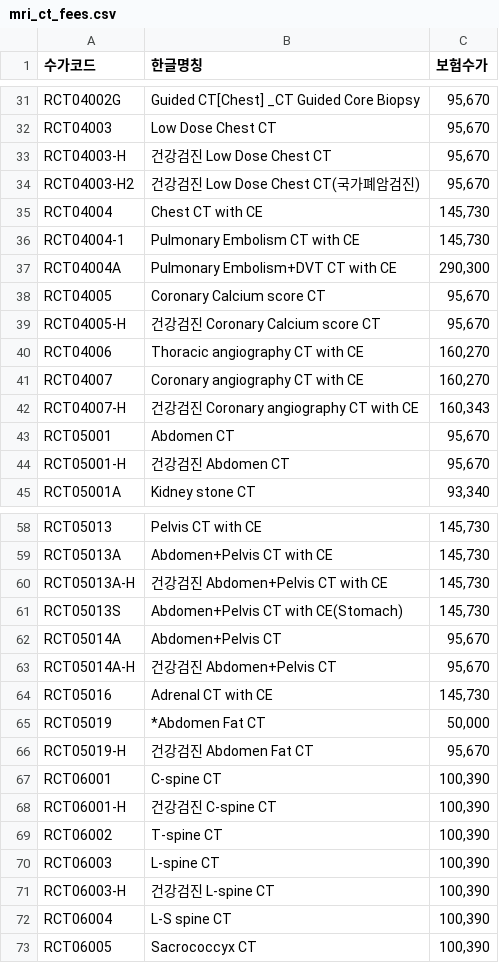
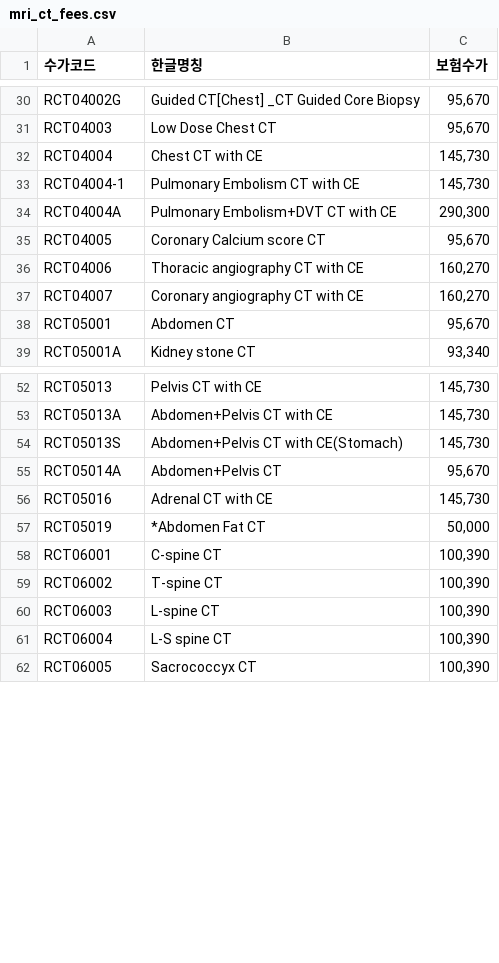
Before and after one commit to isungse/ai-hospital-bot, a CSV file: data/mri_ct_fees.csv, drawn as a sheet; only a part is shown, gaps mark what is left out; the diff covers the shown part only; the diff names each change by its address in the sheet, - before the commit and + after, or states it on an @@ line.

```diff
--- a/data/mri_ct_fees.csv
+++ b/data/mri_ct_fees.csv
-row 33: RCT04003-H | 건강검진 Low Dose Chest CT | 95,670
-row 34: RCT04003-H2 | 건강검진 Low Dose Chest CT(국가폐암검진) | 95,670
-row 39: RCT04005-H | 건강검진 Coronary Calcium score CT | 95,670
-row 42: RCT04007-H | 건강검진 Coronary angiography CT with CE | 160,343
-row 44: RCT05001-H | 건강검진 Abdomen CT | 95,670
-row 60: RCT05013A-H | 건강검진 Abdomen+Pelvis CT with CE | 145,730
-row 63: RCT05014A-H | 건강검진 Abdomen+Pelvis CT | 95,670
-row 66: RCT05019-H | 건강검진 Abdomen Fat CT | 95,670
-row 68: RCT06001-H | 건강검진 C-spine CT | 100,390
-row 71: RCT06003-H | 건강검진 L-spine CT | 100,390
```
Also changed, not shown: 1 removed row elsewhere in this file, data/mri_fees.csv, 2 other files.
